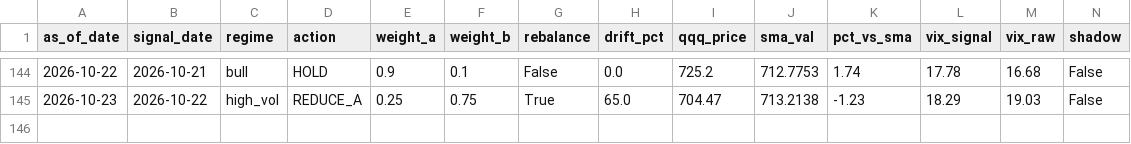
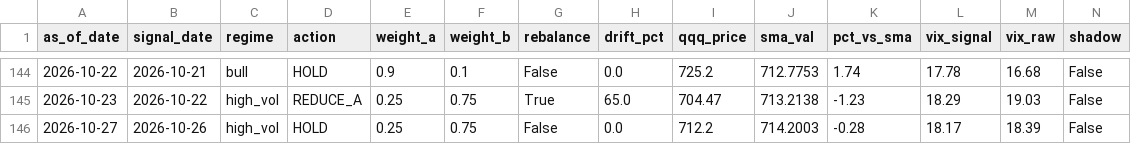
Before and after one commit to samarth339/bot-trader-3leveraged, a CSV file: logs/signal_history.csv, drawn as a sheet; only a part is shown, gaps mark what is left out; rows hold the shown columns only; the diff names each change by its address in the sheet, - before the commit and + after, or states it on an @@ line.

```diff
--- a/logs/signal_history.csv
+++ b/logs/signal_history.csv
+row 146: 2026-10-27 | 2026-10-26 | high_vol | HOLD | 0.25 | 0.75 | False | 0.0 | 712.2 | 714.2003 | -0.28 | 18.17 | 18.39 | False
```
